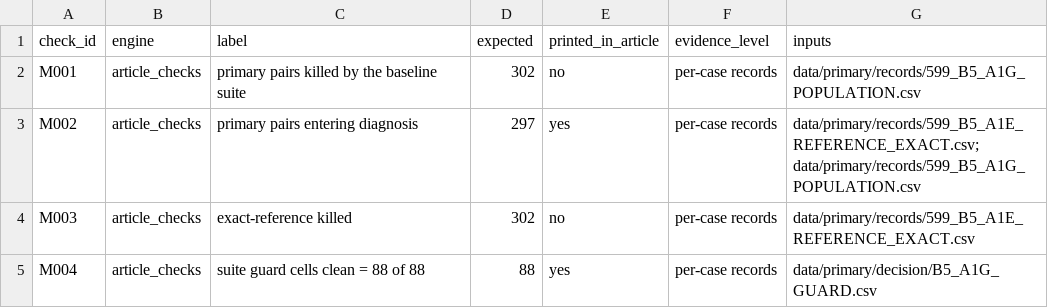
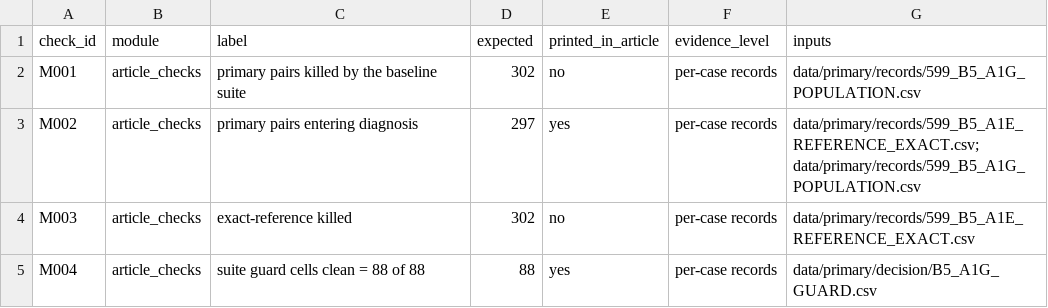
Before and after one commit to Bossy-Ye/QSURVDIAG, a CSV file: expected/expected_results.csv, drawn as a sheet; only a part is shown.

Commit message:
Check modules: column module in place of engine

```diff
--- a/expected/expected_results.csv
+++ b/expected/expected_results.csv
@@ -1,2 +1,2 @@
-check_id,engine,label,expected,printed_in_article,evidence_level,inputs
+check_id,module,label,expected,printed_in_article,evidence_level,inputs
 M001,article_checks,primary pairs killed by the baseline suite,302,no,per-case records,data/primary/records/599_B5_A1G_POPULATION.csv
```
Also changed, not shown: provenance/RENAMES.csv, 5 other files.
